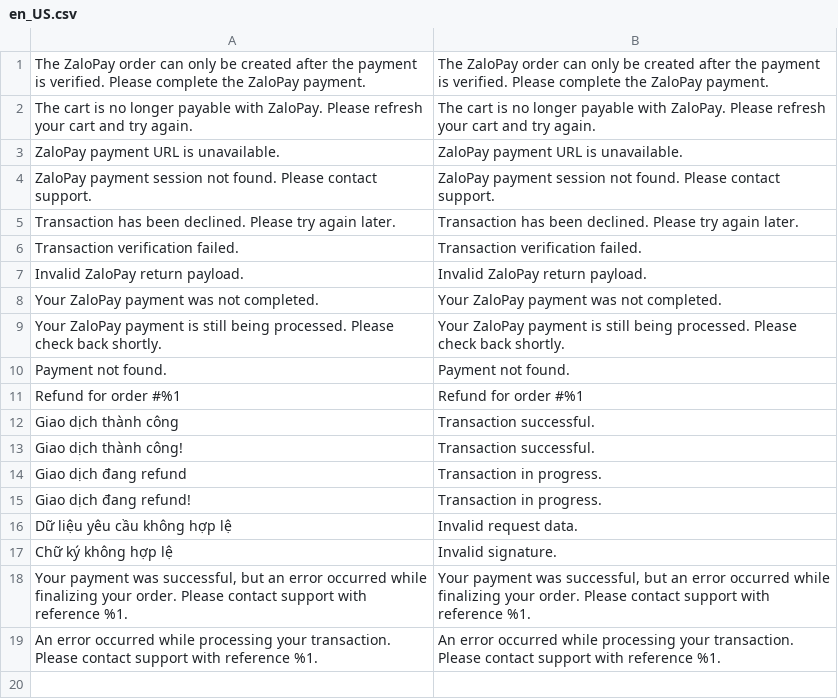
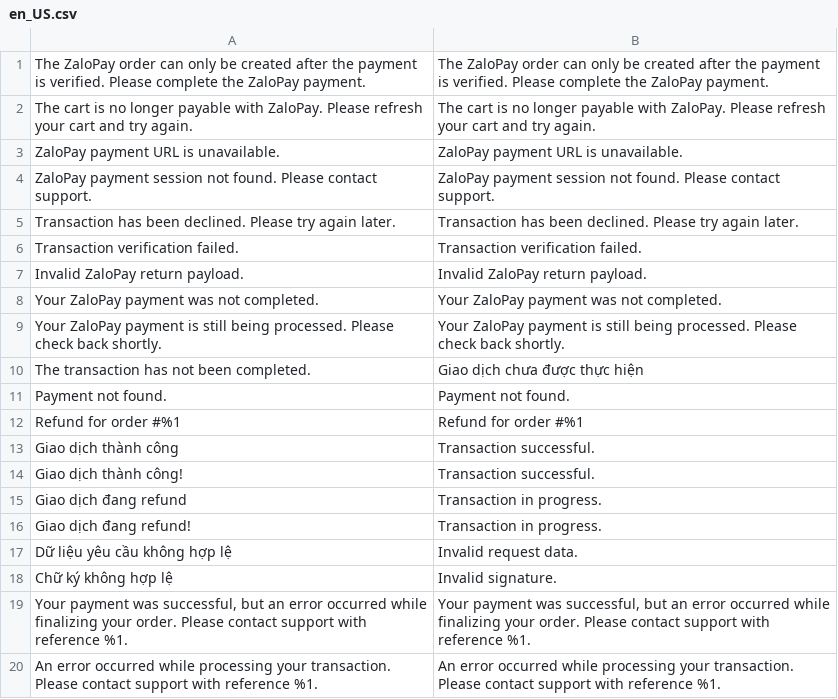
Before and after one commit to secomm-dev/slaunchpad, a CSV file: app/code/Secomm/ZaloPay/i18n/en_US.csv, drawn as a sheet.

Commit message:
SLP-184 [ZaloPay][Create order] Lỗi tạo order khi redirect qua Zalopay gateway dù chưa thanh toán

```diff
--- a/app/code/Secomm/ZaloPay/i18n/en_US.csv
+++ b/app/code/Secomm/ZaloPay/i18n/en_US.csv
@@ -9,2 +9,3 @@
 "Your ZaloPay payment is still being processed. Please check back shortly.","Your ZaloPay payment is still being processed. Please check back shortly."
+"The transaction has not been completed.","Giao dịch chưa được thực hiện"
 "Payment not found.","Payment not found."
```
Also changed, not shown: app/code/Secomm/ZaloPay/i18n/vi_VN.csv, 5 other files.
